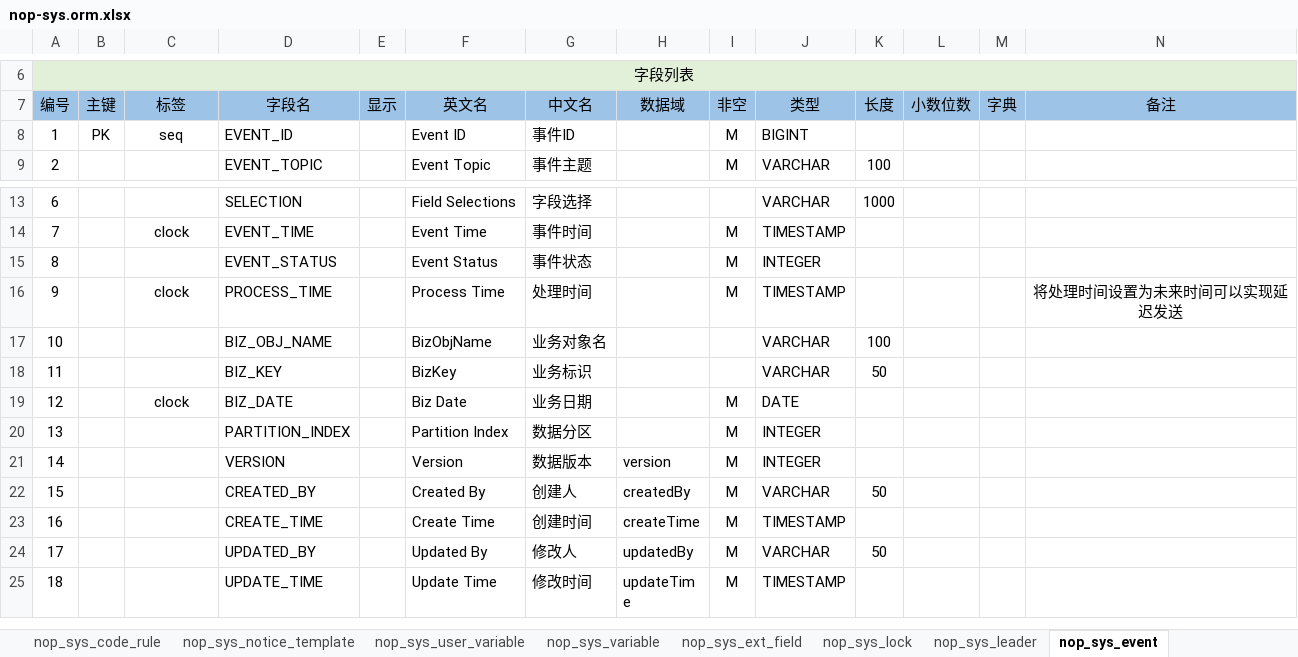
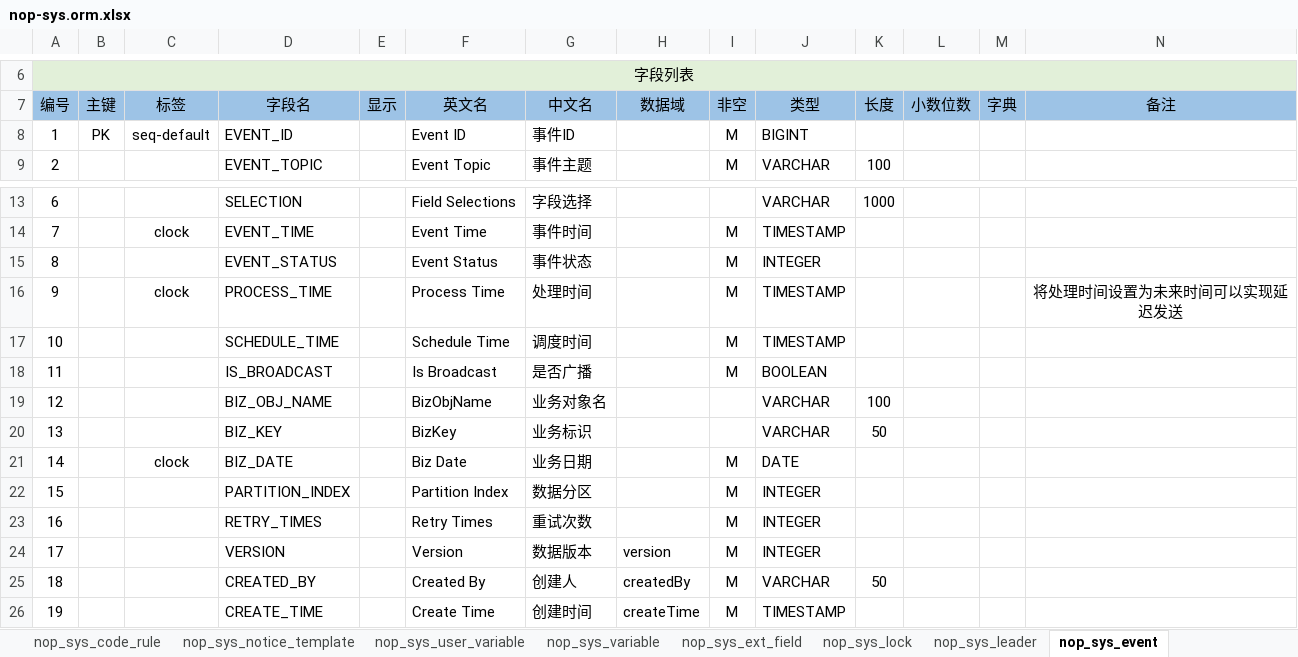
Before and after one commit to entropy-cloud/nop-entropy, an Excel workbook: nop-sys/model/nop-sys.orm.xlsx, sheet nop_sys_event, drawn as a sheet; only a part is shown, gaps mark what is left out; the shorter side is filled out with more unchanged rows; values as stored, in another font and other column widths than the file's, no borders; addresses are those after the commit; rows hold the shown columns only; the diff names each change by its address in the sheet, - before the commit and + after, or states it on an @@ line.

```diff
--- a/nop-sys/model/nop-sys.orm.xlsx (sheet nop_sys_event)
+++ b/nop-sys/model/nop-sys.orm.xlsx (sheet nop_sys_event)
-C8 (标签): seq
+C8 (标签): seq-default
+row 17: 10 |  |  | SCHEDULE_TIME |  | Schedule Time | 调度时间 |  | M | TIMESTAMP
+row 18: 11 |  |  | IS_BROADCAST |  | Is Broadcast | 是否广播 |  | M | BOOLEAN
@@ column A (编号) renumbered from row 19 down @@
+row 23: 16 |  |  | RETRY_TIMES |  | Retry Times | 重试次数 |  | M | INTEGER
```
Also changed, not shown: 25 other files.
